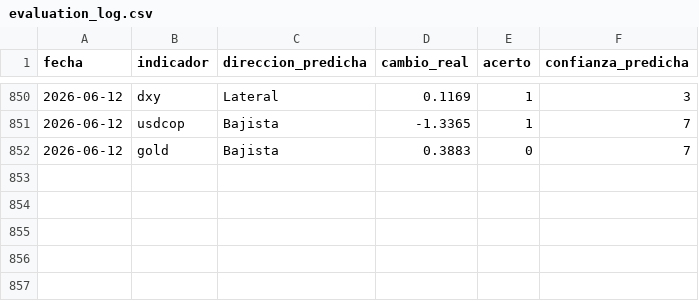
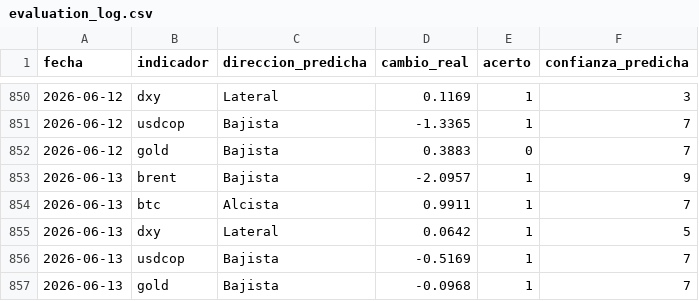
Before and after one commit to juanjo-geo/financial-agent, a CSV file: data/signals/evaluation_log.csv, drawn as a sheet; only a part is shown, gaps mark what is left out.

```diff
--- a/data/signals/evaluation_log.csv
+++ b/data/signals/evaluation_log.csv
@@ -852 +852,6 @@ fecha,indicador,direccion_predicha,cambio_real,acerto,confianza_predicha
 2026-06-12,gold,Bajista,0.3883,0,7
+2026-06-13,brent,Bajista,-2.0957,1,9
+2026-06-13,btc,Alcista,0.9911,1,7
+2026-06-13,dxy,Lateral,0.0642,1,5
+2026-06-13,usdcop,Bajista,-0.5169,1,7
+2026-06-13,gold,Bajista,-0.0968,1,7
```
Also changed, not shown: data/historical/feargreed_history.csv, data/processed/latest_snapshot.csv, 23 other files.
